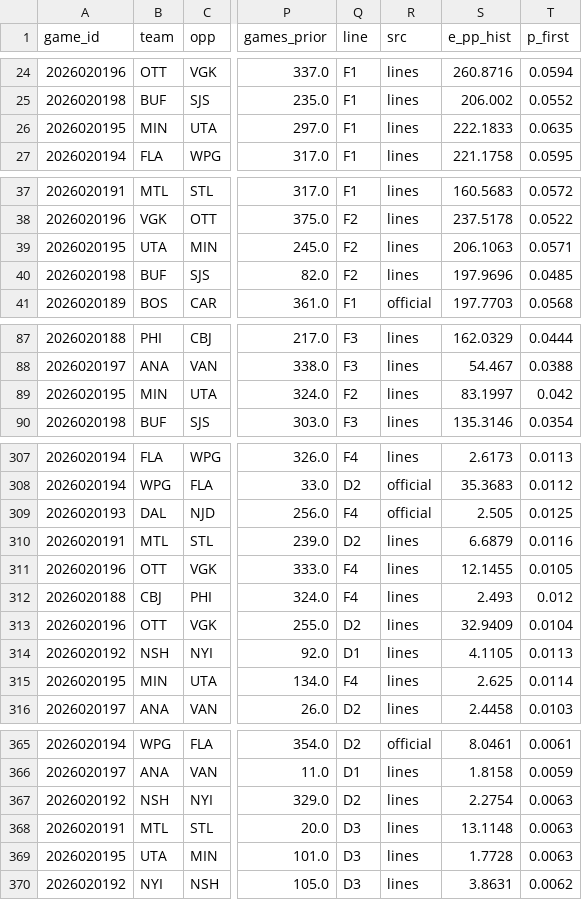
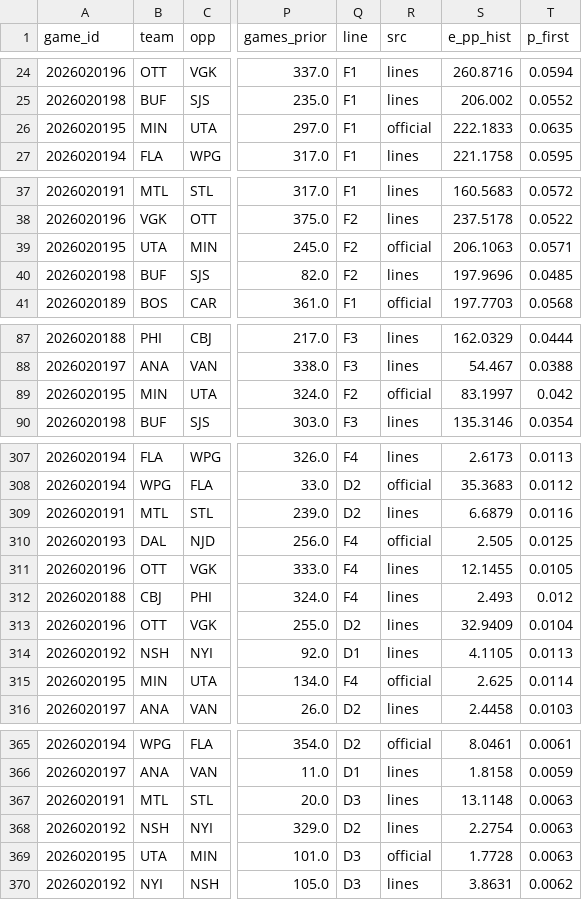
Before and after one commit to TheCanadIndian/nfl-sim-sheet, a CSV file: engine/hockey/projections/2026-10-27.csv, drawn as a sheet; only a part is shown, gaps mark what is left out; the diff covers the shown part only; the diff names each change by its address in the sheet, - before the commit and + after, or states it on an @@ line.

```diff
--- a/engine/hockey/projections/2026-10-27.csv
+++ b/engine/hockey/projections/2026-10-27.csv
-R26 (src): lines
+R26 (src): official
-R39 (src): lines
+R39 (src): official
-R89 (src): lines
+R89 (src): official
@@ row 310 moved to row 309: 2026020191 @@
-R315 (src): lines
+R315 (src): official
@@ row 368 moved to row 367: 2026020191 @@
-R369 (src): lines
+R369 (src): official
```
Also changed, not shown: 1 moved row and 31 edited cells elsewhere in this file, 11 other files.
